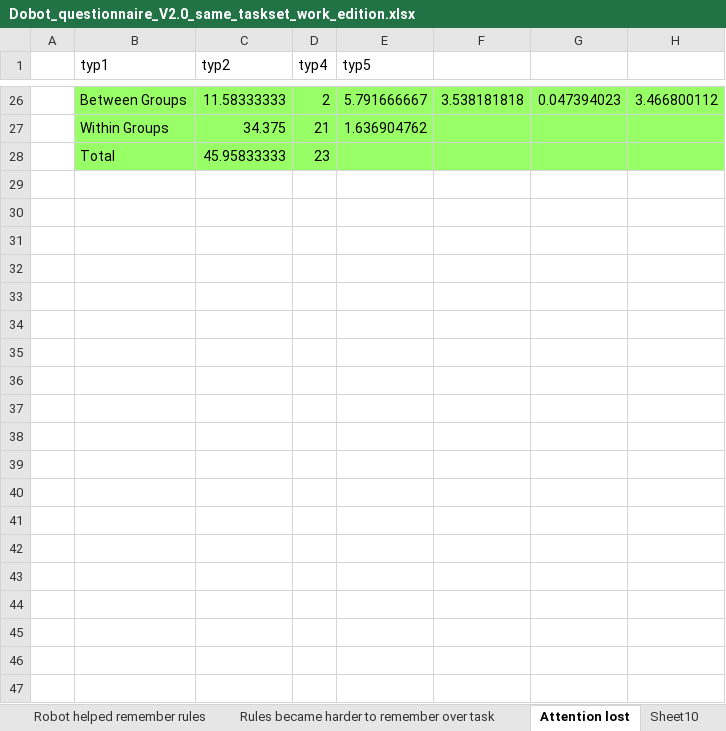
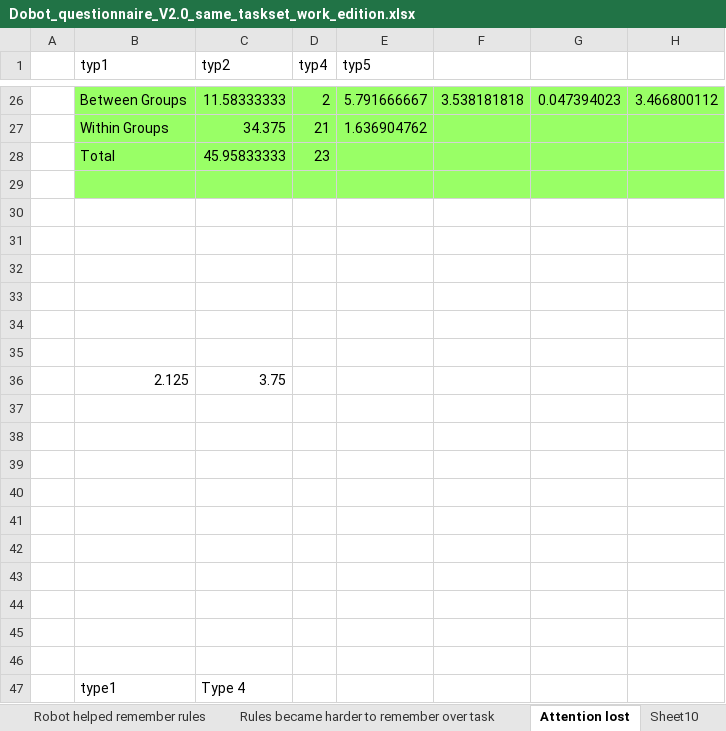
Before and after one commit to cangorur/human_robot_collaboration, an Excel workbook: code/results/Participants/Analysis/Jamovi_analysis/Dobot_questionnaire_V2.0_same_taskset_work_edition.xlsx, sheet Attention lost, drawn as a sheet; only a part is shown, gaps mark what is left out; values as stored, in another font and other column widths than the file's, no borders; charts and pictures not drawn; the diff covers the shown part only; the diff names each change by its address in the sheet, - before the commit and + after, or states it on an @@ line.

Commit message:
(Result files): Adding missing result files after final analysis for master thesis

```diff
--- a/code/results/Participants/Analysis/Jamovi_analysis/Dobot_questionnaire_V2.0_same_taskset_work_edition.xlsx (sheet Attention lost)
+++ b/code/results/Participants/Analysis/Jamovi_analysis/Dobot_questionnaire_V2.0_same_taskset_work_edition.xlsx (sheet Attention lost)
+row 29: (empty)
+row 30: (empty)
+row 31: (empty)
+row 32: (empty)
+row 33: (empty)
+row 34: (empty)
+row 35: (empty)
+row 36:  | 2.125 | 3.75
+row 37: (empty)
+row 38: (empty)
+row 39: (empty)
+row 40: (empty)
+row 41: (empty)
+row 42: (empty)
+row 43: (empty)
+row 44: (empty)
+row 45: (empty)
+row 46: (empty)
+row 47:  | type1 | Type 4
```
Also changed, not shown: 9 added rows elsewhere in this sheet, sheet Robot_acted_as_I_expected || took over at the right times, charts or pictures, code/results/Participants/Analysis/Jamovi_analysis/Dobot_gest_V1.0_work_edition.xlsx, 15 other files.
